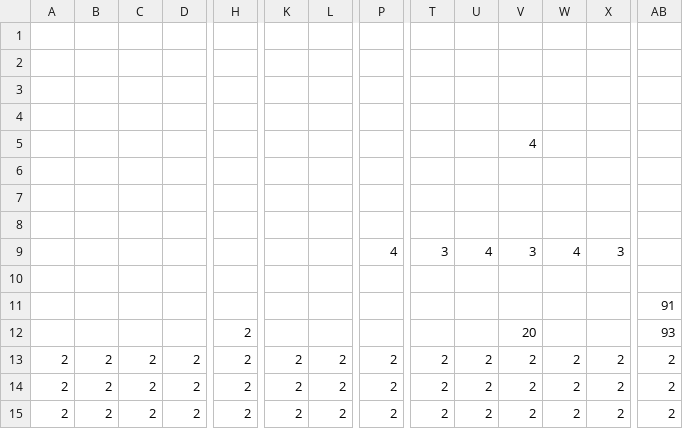
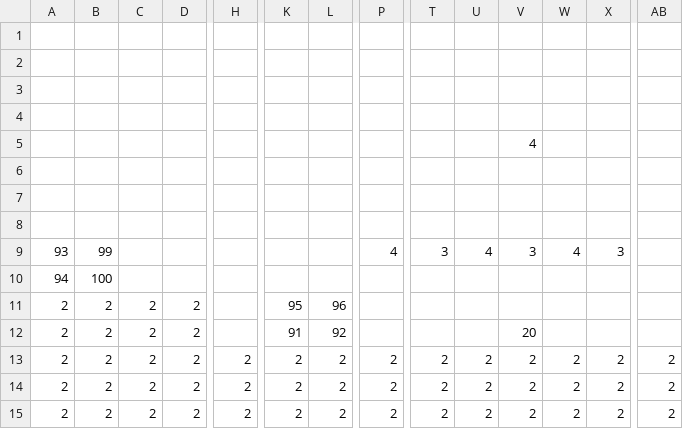
Before and after one commit to Rasmushauschild/SMB-Livet-er-ikke-mere-end-en-serie-af-daarlige-traeninger-, a CSV file: SuperMarioBros/data/scene3.csv, drawn as a sheet; only a part is shown, gaps mark what is left out; removed rows and columns are numbered as before the commit, all else as after; rows hold the shown columns only; the diff names each change by its address in the sheet, - before the commit and + after, or states it on an @@ line.

```diff
--- a/SuperMarioBros/data/scene3.csv
+++ b/SuperMarioBros/data/scene3.csv
-row 1: (empty)
+row 1: (empty)
-row 2: (empty)
-row 2: (empty)
+row 2: (empty)
-row 3: (empty)
+row 3: (empty)
-row 5:  |  |  |  |  |  |  |  |  |  | 4
-row 4: (empty)
+row 4: (empty)
-row 5: (empty)
+row 5:  |  |  |  |  |  |  |  |  |  | 4
-row 6: (empty)
+row 6: (empty)
-row 9:  |  |  |  |  |  |  | 4 | 3 | 4 | 3 | 4 | 3
-row 10: (empty)
-row 11:  |  |  |  |  |  |  |  |  |  |  |  |  | 91
-row 12:  |  |  |  | 2 |  |  |  |  |  | 20 |  |  | 93
+row 7: (empty)
+row 8: (empty)
+row 9: 93 | 99 |  |  |  |  |  | 4 | 3 | 4 | 3 | 4 | 3
+row 10: 94 | 100
+row 11: 2 | 2 | 2 | 2 |  | 95 | 96
+row 12: 2 | 2 | 2 | 2 |  | 91 | 92 |  |  |  | 20
```
Also changed, not shown: 5 other files.
